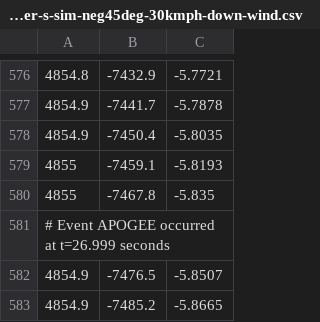
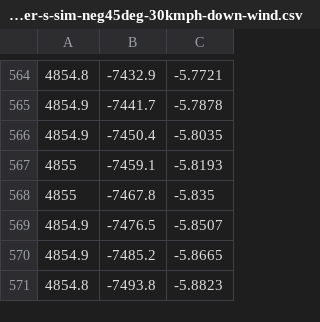
Before and after one commit to palfibars/Flight-safety-analysis, a CSV file: aether-s-sim-neg45deg-30kmph-down-wind.csv, drawn as a sheet; only a part is shown, gaps mark what is left out; the shorter side is filled out with more unchanged rows; the diff covers the shown part only; the diff names each change by its address in the sheet, - before the commit and + after, or states it on an @@ line.

```diff
--- a/aether-s-sim-neg45deg-30kmph-down-wind.csv
+++ b/aether-s-sim-neg45deg-30kmph-down-wind.csv
-row 581: # Event APOGEE occurred at t=26.999 seconds
```
Also changed, not shown: 14 removed rows elsewhere in this file.
